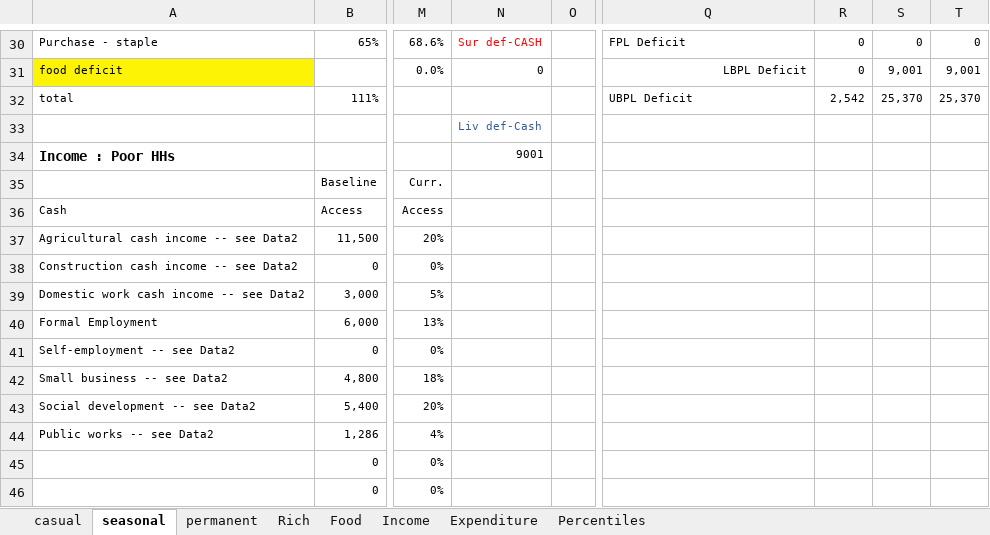
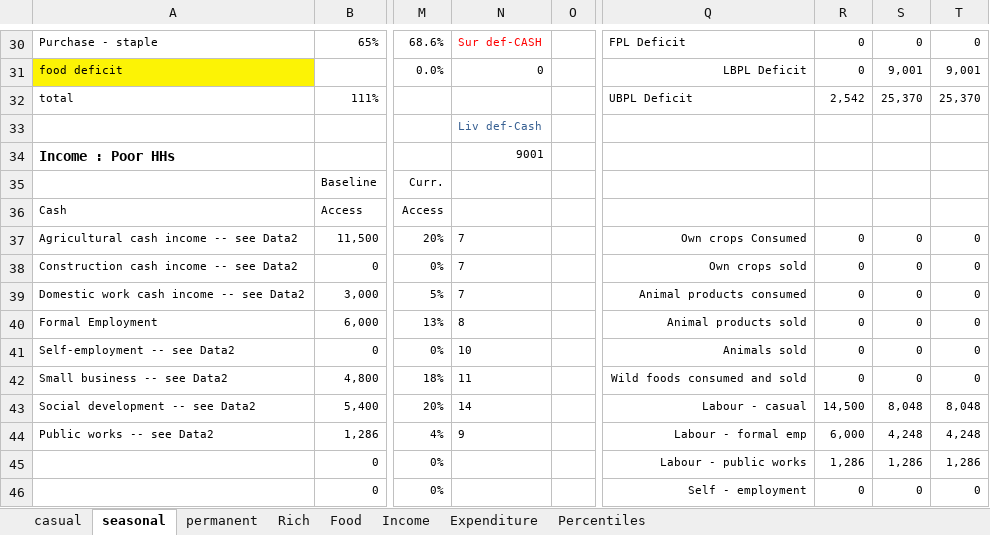
Before and after one commit to chezearth-personal/HEA-Analysis-ZA-2016, an Excel workbook: spreadsheets/za_fw_1.xlsx, sheet seasonal, drawn as a sheet; only a part is shown, gaps mark what is left out; values as stored, in another font and other column widths than the file's, no borders; conditional formats not drawn; the diff covers the shown part only; the diff names each change by its address in the sheet, - before the commit and + after, or states it on an @@ line.

```diff
--- a/spreadsheets/za_fw_1.xlsx (sheet seasonal)
+++ b/spreadsheets/za_fw_1.xlsx (sheet seasonal)
-N37:N39: (empty)
+N37:N39: 7
-Q37: (empty)
+Q37: Own crops Consumed
-R37:R42: (empty)
+R37:R42: 0
-S37:S42: (empty)
+S37:S42: 0
-T37:T42: (empty)
+T37:T42: 0
-Q38: (empty)
+Q38: Own crops sold
-Q39: (empty)
+Q39: Animal products consumed
-N40: (empty)
+N40: 8
-Q40: (empty)
+Q40: Animal products sold
-N41: (empty)
+N41: 10
-Q41: (empty)
+Q41: Animals sold
-N42: (empty)
+N42: 11
-Q42: (empty)
+Q42: Wild foods consumed and sold
-N43: (empty)
+N43: 14
-Q43: (empty)
+Q43: Labour - casual
-R43: (empty)
+R43: 14,500
-S43: (empty)
+S43: 8,048
-T43: (empty)
+T43: 8,048
-N44: (empty)
+N44: 9
-Q44: (empty)
+Q44: Labour - formal emp
-R44: (empty)
+R44: 6,000
-S44: (empty)
+S44: 4,248
-T44: (empty)
+T44: 4,248
-Q45: (empty)
+Q45: Labour - public works
-R45: (empty)
+R45: 1,286
-S45: (empty)
+S45: 1,286
-T45: (empty)
+T45: 1,286
-Q46: (empty)
+Q46: Self - employment
-R46: (empty)
+R46: 0
-S46: (empty)
+S46: 0
-T46: (empty)
+T46: 0
```
Also changed, not shown: 40 edited cells elsewhere in this sheet, sheet Income, sheet permanent, sheet casual, charts or pictures, spreadsheets/za_fw_1_nogrants.xlsx, spreadsheets/zakhc_1.xlsx, 2 other files.
